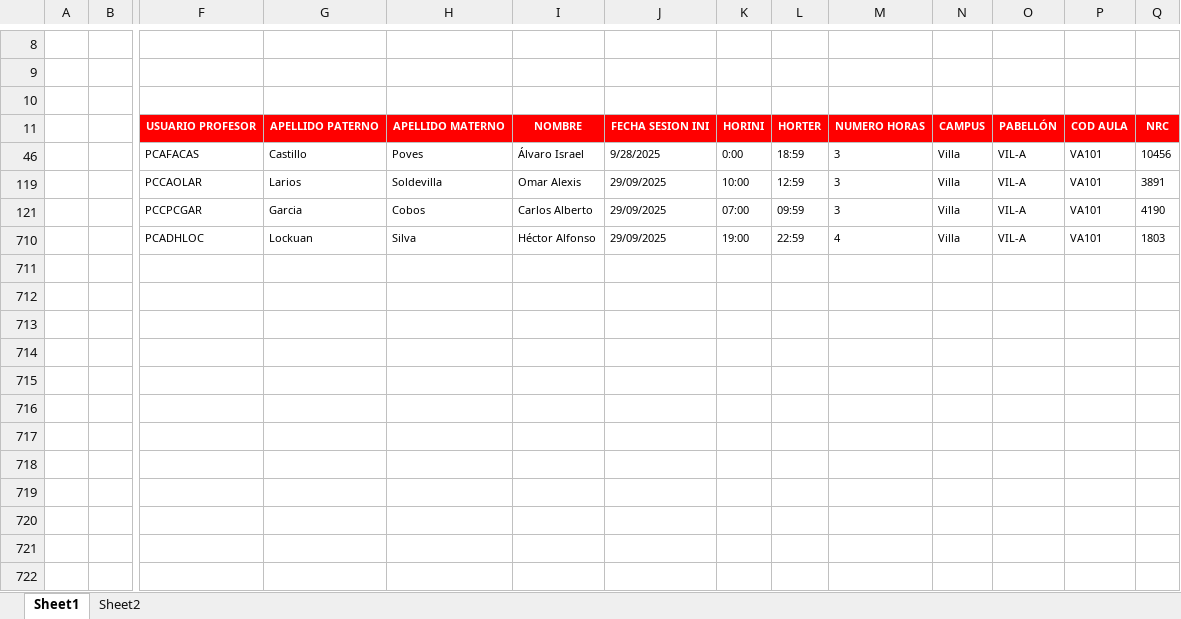
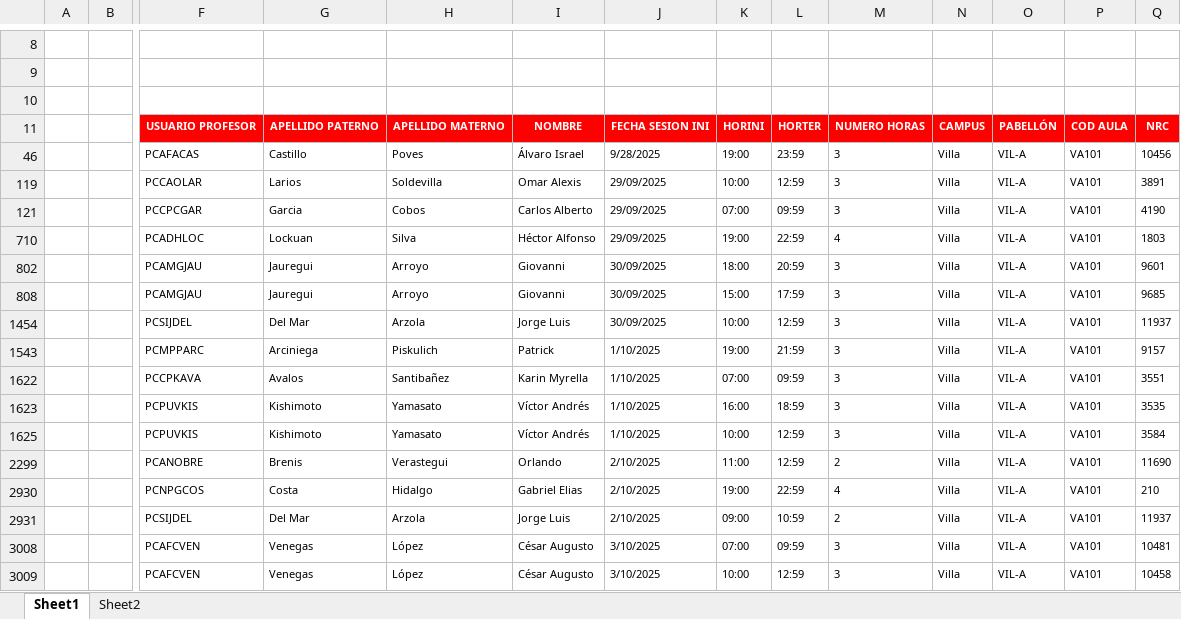
Before and after one commit to pokehub1991/fileserver, an Excel workbook: horarios.xlsx, sheet Sheet1, drawn as a sheet; only a part is shown, gaps mark what is left out; values as stored, in another font and other column widths than the file's, no borders; charts and pictures not drawn; rows hold the shown columns only; the diff names each change by its address in the sheet, - before the commit and + after, or states it on an @@ line.

Commit message:
Add files via upload

```diff
--- a/horarios.xlsx (sheet Sheet1)
+++ b/horarios.xlsx (sheet Sheet1)
-K46: 0:00
+K46: 19:00
-L46: 18:59
+L46: 23:59
@@ row 802 unhidden:  |  | PCAMGJAU | Jauregui | Arroyo | Giovanni | 30/09/2025 | 18:00 | 20:59 | 3 | Villa | VIL-A | VA101 | 9601 @@
@@ row 808 unhidden:  |  | PCAMGJAU | Jauregui | Arroyo | Giovanni | 30/09/2025 | 15:00 | 17:59 | 3 | Villa | VIL-A | VA101 | 9685 @@
@@ row 1454 unhidden:  |  | PCSIJDEL | Del Mar | Arzola | Jorge Luis | 30/09/2025 | 10:00 | 12:59 | 3 | Villa | VIL-A | VA101 | 11937 @@
@@ row 1543 unhidden:  |  | PCMPPARC | Arciniega | Piskulich | Patrick | 1/10/2025 | 19:00 | 21:59 | 3 | Villa | VIL-A | VA101 | 9157 @@
@@ row 1622 unhidden:  |  | PCCPKAVA | Avalos | Santibañez | Karin Myrella | 1/10/2025 | 07:00 | 09:59 | 3 | Villa | VIL-A | VA101 | 3551 @@
@@ row 1623 unhidden:  |  | PCPUVKIS | Kishimoto | Yamasato | Víctor Andrés | 1/10/2025 | 16:00 | 18:59 | 3 | Villa | VIL-A | VA101 | 3535 @@
@@ row 1625 unhidden:  |  | PCPUVKIS | Kishimoto | Yamasato | Víctor Andrés | 1/10/2025 | 10:00 | 12:59 | 3 | Villa | VIL-A | VA101 | 3584 @@
@@ row 2299 unhidden:  |  | PCANOBRE | Brenis | Verastegui | Orlando | 2/10/2025 | 11:00 | 12:59 | 2 | Villa | VIL-A | VA101 | 11690 @@
@@ row 2930 unhidden:  |  | PCNPGCOS | Costa | Hidalgo | Gabriel Elias | 2/10/2025 | 19:00 | 22:59 | 4 | Villa | VIL-A | VA101 | 210 @@
@@ row 2931 unhidden:  |  | PCSIJDEL | Del Mar | Arzola | Jorge Luis | 2/10/2025 | 09:00 | 10:59 | 2 | Villa | VIL-A | VA101 | 11937 @@
@@ row 3008 unhidden:  |  | PCAFCVEN | Venegas | López | César Augusto | 3/10/2025 | 07:00 | 09:59 | 3 | Villa | VIL-A | VA101 | 10481 @@
@@ row 3009 unhidden:  |  | PCAFCVEN | Venegas | López | César Augusto | 3/10/2025 | 10:00 | 12:59 | 3 | Villa | VIL-A | VA101 | 10458 @@
```
